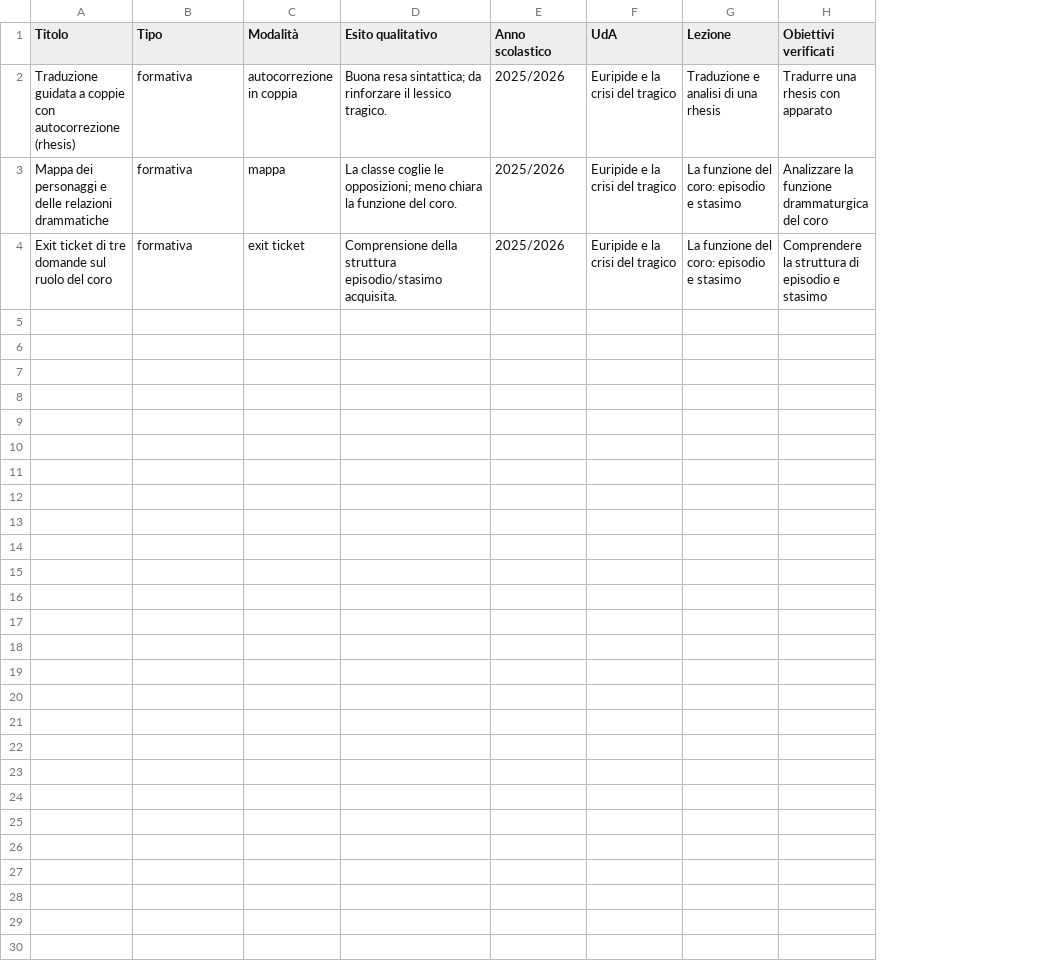
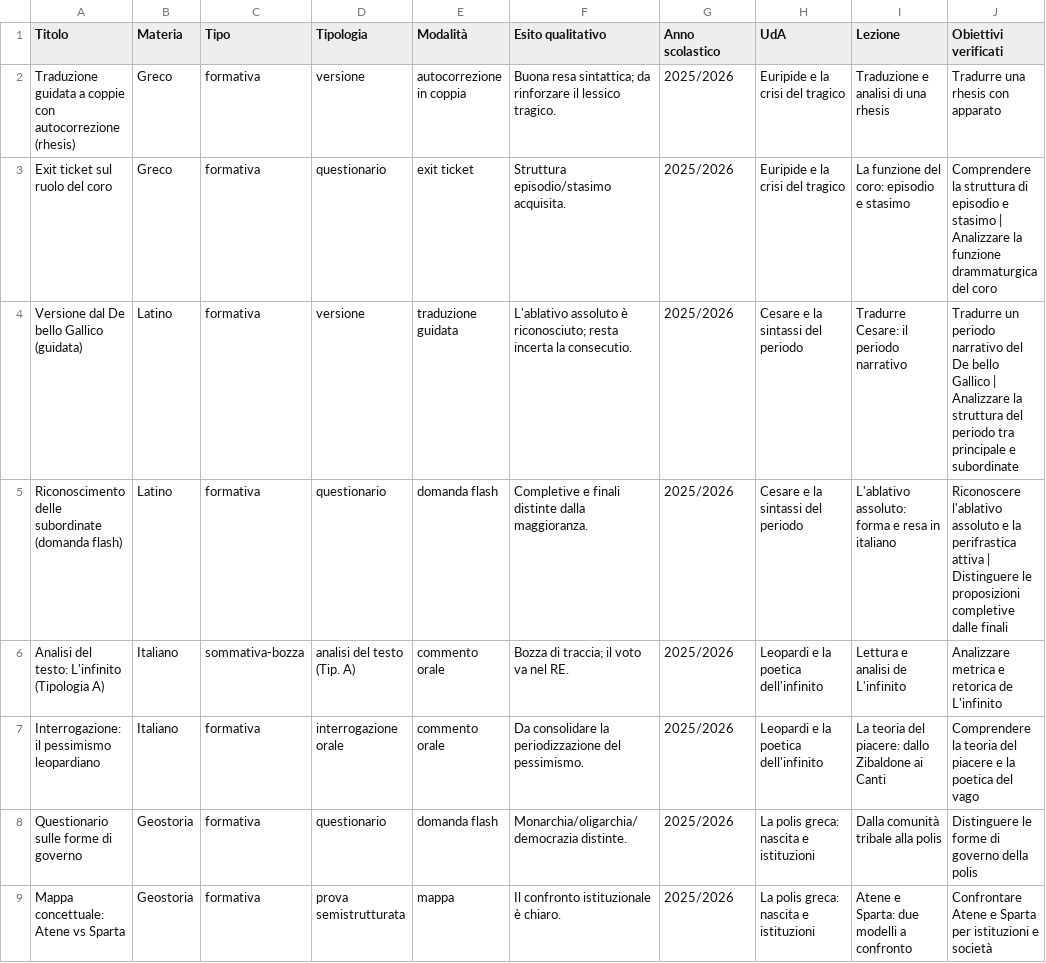
Before and after one commit to Leocrates99/cruscotto-insegnante, a CSV file: static-template/Verifiche.csv, drawn as a sheet; removed rows and columns are numbered as before the commit, all else as after; the diff names each change by its address in the sheet, - before the commit and + after, or states it on an @@ line.

```diff
--- a/static-template/Verifiche.csv
+++ b/static-template/Verifiche.csv
+column B (Materia), rows 2-3: Greco | Greco
+column D (Tipologia), rows 2-3: versione | questionario
-row 3: Mappa dei personaggi e delle relazioni drammatiche | formativa | mappa | La classe coglie le opposizioni; meno chiara la funzione del coro. | 2025/2026 | Euripide e la crisi del tragico | La funzione del coro: episodio e stasimo | Analizzare la funzione drammaturgica del coro
-A3 (Titolo): Exit ticket di tre domande sul ruolo del coro
+A3 (Titolo): Exit ticket sul ruolo del coro
-F3 (Esito qualitativo): Comprensione della struttura episodio/stasimo acquisita.
+F3 (Esito qualitativo): Struttura episodio/stasimo acquisita.
-J3 (Obiettivi verificati): …e stasimo
+J3 (Obiettivi verificati): …e stasimo | Analizzare la funzione drammaturgica del coro
+row 4: Versione dal De bello Gallico (guidata) | Latino | formativa | versione | traduzione guidata | L'ablativo assoluto è riconosciuto; resta incerta la consecutio. | 2025/2026 | Cesare e la sintassi del periodo | Tradurre Cesare: il periodo narrativo | Tradurre un periodo narrativo del De bello Gallico | Analizzare la struttura del periodo tra principale e subordinate
+row 5: Riconoscimento delle subordinate (domanda flash) | Latino | formativa | questionario | domanda flash | Completive e finali distinte dalla maggioranza. | 2025/2026 | Cesare e la sintassi del periodo | L'ablativo assoluto: forma e resa in italiano | Riconoscere l'ablativo assoluto e la perifrastica attiva | Distinguere le proposizioni completive dalle finali
+row 6: Analisi del testo: L'infinito (Tipologia A) | Italiano | sommativa-bozza | analisi del testo (Tip. A) | commento orale | Bozza di traccia; il voto va nel RE. | 2025/2026 | Leopardi e la poetica dell'infinito | Lettura e analisi de L'infinito | Analizzare metrica e retorica de L'infinito
+row 7: Interrogazione: il pessimismo leopardiano | Italiano | formativa | interrogazione orale | commento orale | Da consolidare la periodizzazione del pessimismo. | 2025/2026 | Leopardi e la poetica dell'infinito | La teoria del piacere: dallo Zibaldone ai Canti | Comprendere la teoria del piacere e la poetica del vago
+row 8: Questionario sulle forme di governo | Geostoria | formativa | questionario | domanda flash | Monarchia/oligarchia/democrazia distinte. | 2025/2026 | La polis greca: nascita e istituzioni | Dalla comunità tribale alla polis | Distinguere le forme di governo della polis
+row 9: Mappa concettuale: Atene vs Sparta | Geostoria | formativa | prova semistrutturata | mappa | Il confronto istituzionale è chiaro. | 2025/2026 | La polis greca: nascita e istituzioni | Atene e Sparta: due modelli a confronto | Confrontare Atene e Sparta per istituzioni e società
```
Also changed, not shown: static-template/Lezioni.csv, static-template/Materiali.csv, 28 other files.
